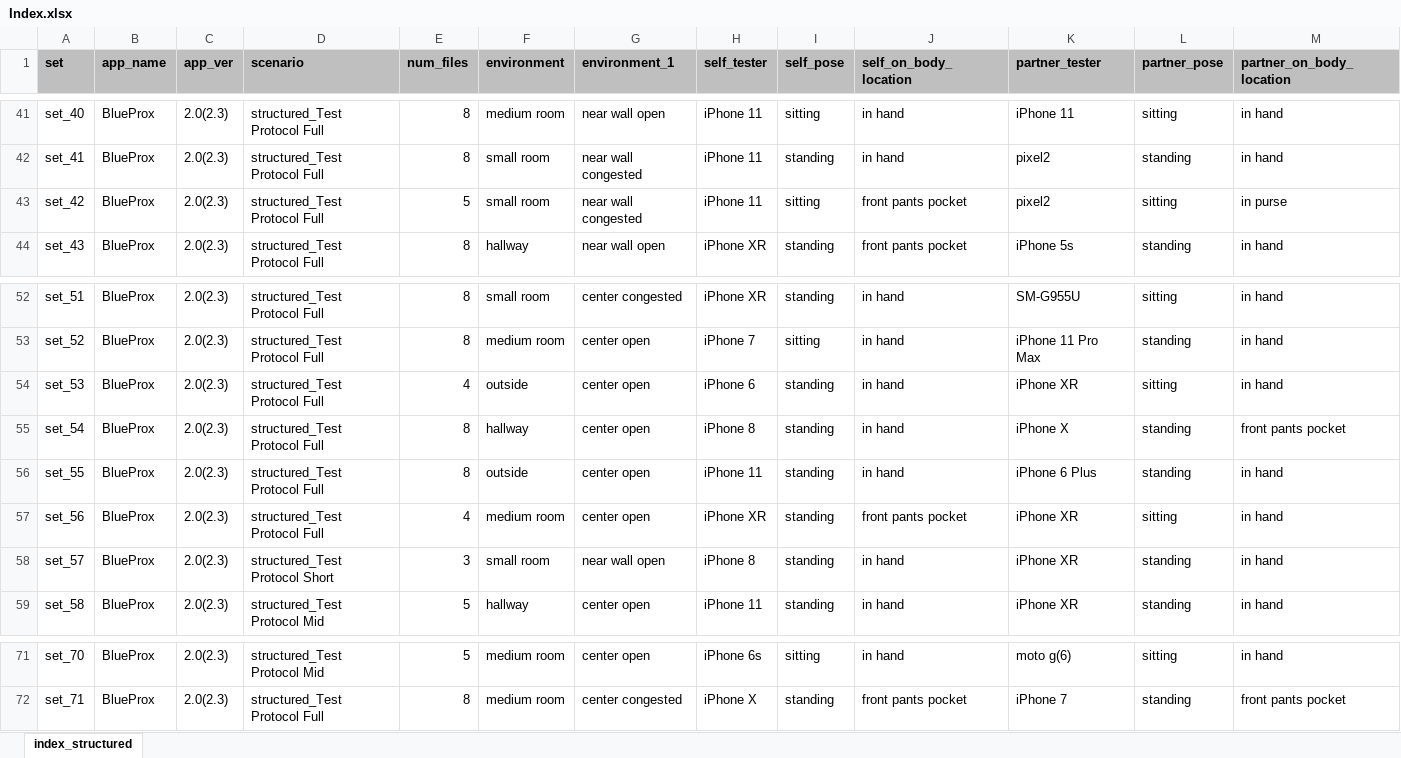
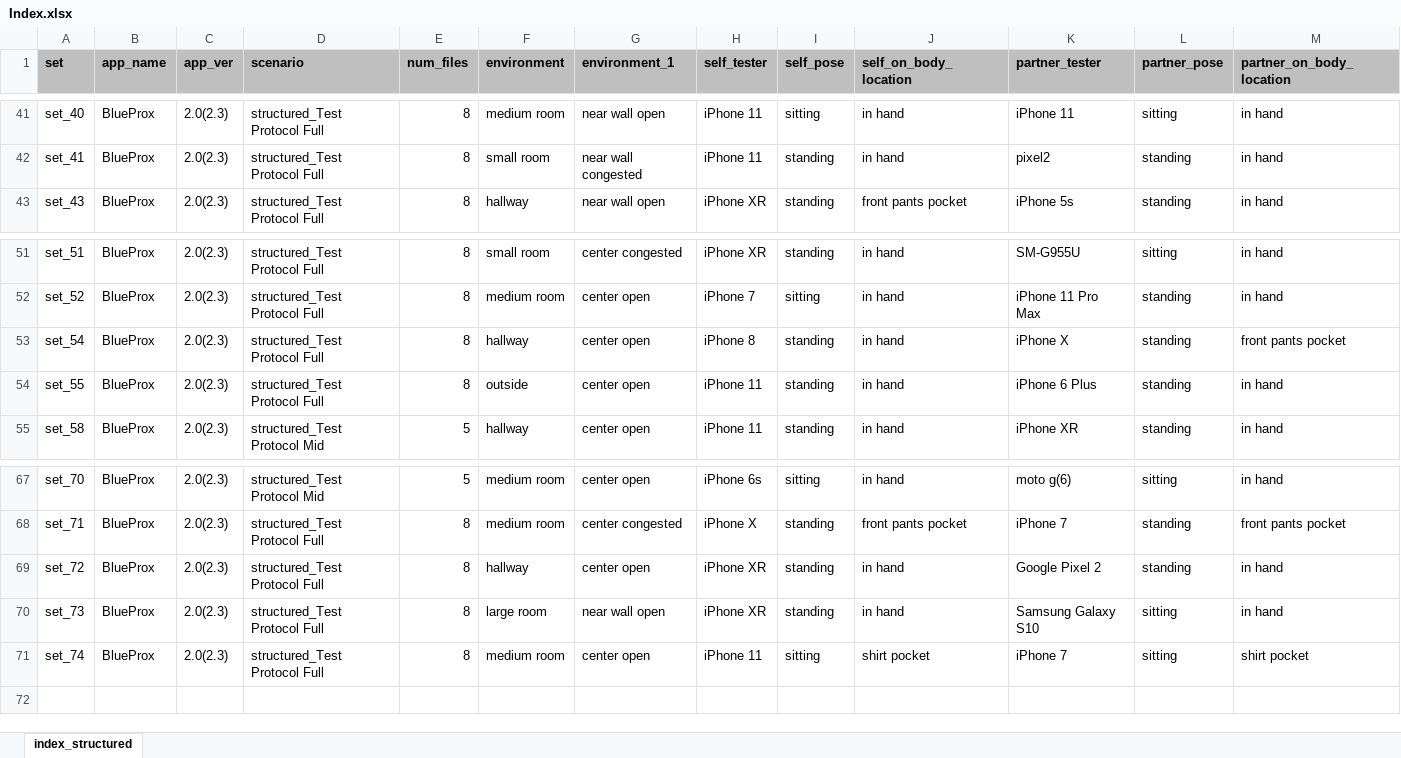
Before and after one commit to mkrangle/MITRE-Range-Angle-Structured, an Excel workbook: Index.xlsx, sheet index_structured, drawn as a sheet; only a part is shown, gaps mark what is left out; values as stored, in another font and other column widths than the file's, no borders; removed rows and columns are numbered as before the commit, all else as after; rows hold the shown columns only; the diff names each change by its address in the sheet, - before the commit and + after, or states it on an @@ line.

```diff
--- a/Index.xlsx (sheet index_structured)
+++ b/Index.xlsx (sheet index_structured)
-row 43: set_42 | BlueProx | 2.0(2.3) | structured_Test Protocol Full | 5 | small room | near wall congested | iPhone 11 | sitting | front pants pocket | pixel2 | sitting | in purse
-row 54: set_53 | BlueProx | 2.0(2.3) | structured_Test Protocol Full | 4 | outside | center open | iPhone 6 | standing | in hand | iPhone XR | sitting | in hand
-row 57: set_56 | BlueProx | 2.0(2.3) | structured_Test Protocol Full | 4 | medium room | center open | iPhone XR | standing | front pants pocket | iPhone XR | sitting | in hand
-row 58: set_57 | BlueProx | 2.0(2.3) | structured_Test Protocol Short | 3 | small room | near wall open | iPhone 8 | standing | in hand | iPhone XR | standing | in hand
+row 69: set_72 | BlueProx | 2.0(2.3) | structured_Test Protocol Full | 8 | hallway | center open | iPhone XR | standing | in hand | Google Pixel 2 | standing | in hand
+row 70: set_73 | BlueProx | 2.0(2.3) | structured_Test Protocol Full | 8 | large room | near wall open | iPhone XR | standing | in hand | Samsung Galaxy S10 | sitting | in hand
+row 71: set_74 | BlueProx | 2.0(2.3) | structured_Test Protocol Full | 8 | medium room | center open | iPhone 11 | sitting | shirt pocket | iPhone 7 | sitting | shirt pocket
```
Also changed, not shown: 40 other files.
